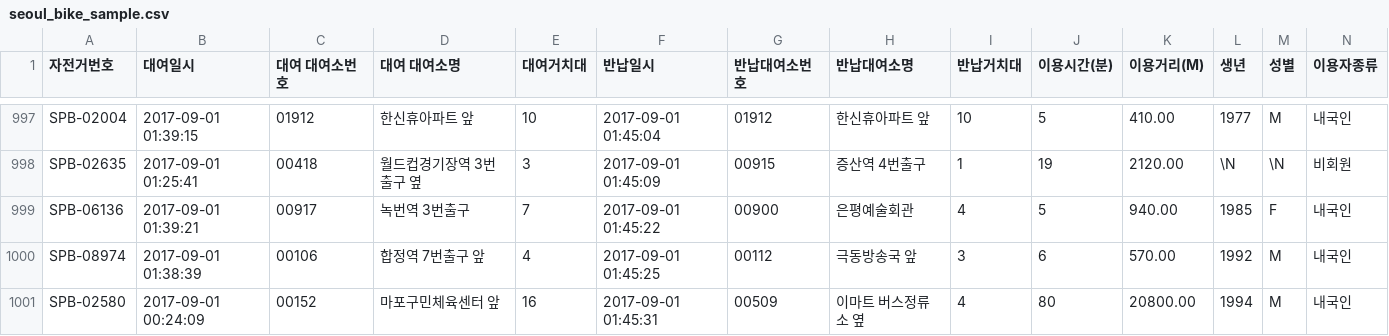
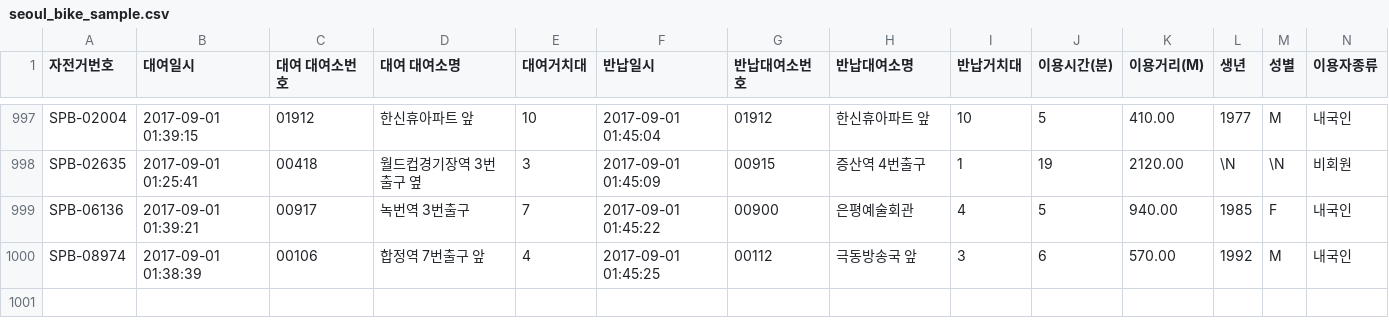
Before and after one commit to binilab/bigdata-seoul-bike-analysis, a CSV file: data/sample/seoul_bike_sample.csv, drawn as a sheet; only a part is shown, gaps mark what is left out; rows hold the shown columns only; the diff names each change by its address in the sheet, - before the commit and + after, or states it on an @@ line.

```diff
--- a/data/sample/seoul_bike_sample.csv
+++ b/data/sample/seoul_bike_sample.csv
-row 1001: SPB-02580 | 2017-09-01 00:24:09 | 00152 | 마포구민체육센터 앞 | 16 | 2017-09-01 01:45:31 | 00509 | 이마트 버스정류소 옆 | 4 | 80 | 20800.00 | 1994 | M | 내국인
```
Also changed, not shown: 4 other files.
